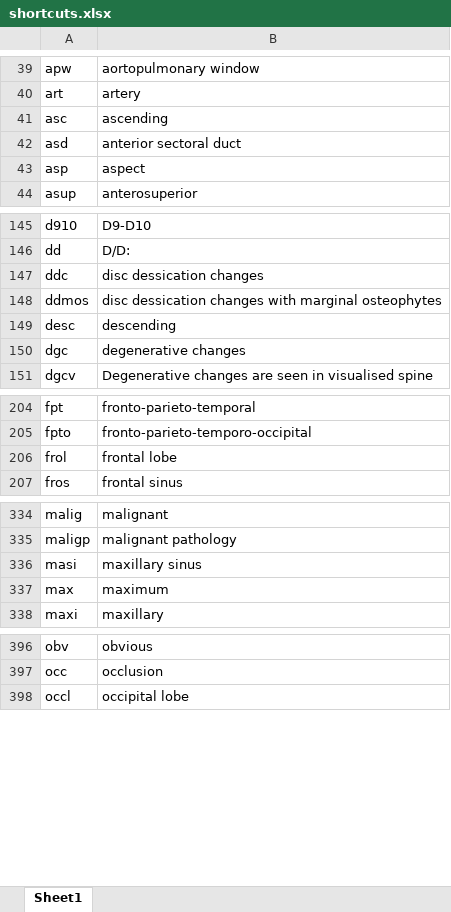
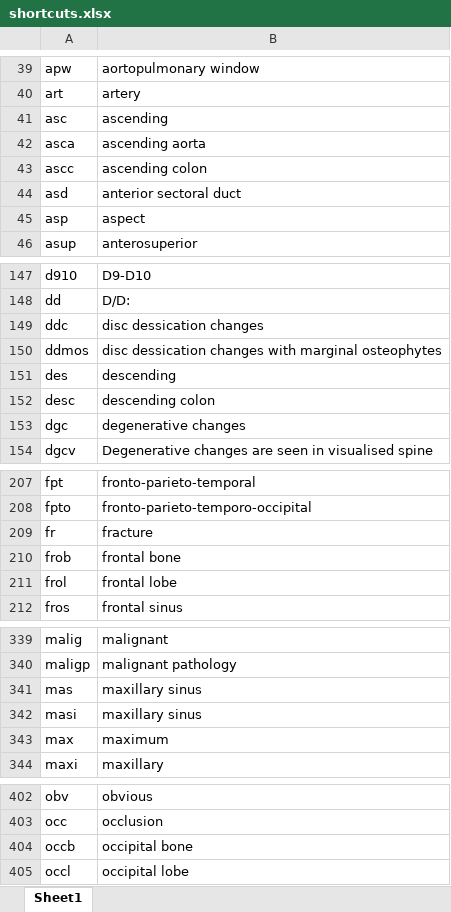
Before and after one commit to kushalpoudel35/espanso-radiology, an Excel workbook: shortcuts.xlsx, sheet Sheet1, drawn as a sheet; only a part is shown, gaps mark what is left out; values as stored, in another font and other column widths than the file's, no borders; table styles not drawn; addresses are those after the commit; the diff covers the shown part only; the diff names each change by its address in the sheet, - before the commit and + after, or states it on an @@ line.

```diff
--- a/shortcuts.xlsx (sheet Sheet1)
+++ b/shortcuts.xlsx (sheet Sheet1)
+row 42: asca | ascending aorta
+row 43: ascc | ascending colon
+row 151: des | descending
-B152: descending
+B152: descending colon
+row 209: fr | fracture
+row 210: frob | frontal bone
+row 341: mas | maxillary sinus
+row 404: occb | occipital bone
```
Also changed, not shown: 2 added rows elsewhere in this sheet, 2 other files.
